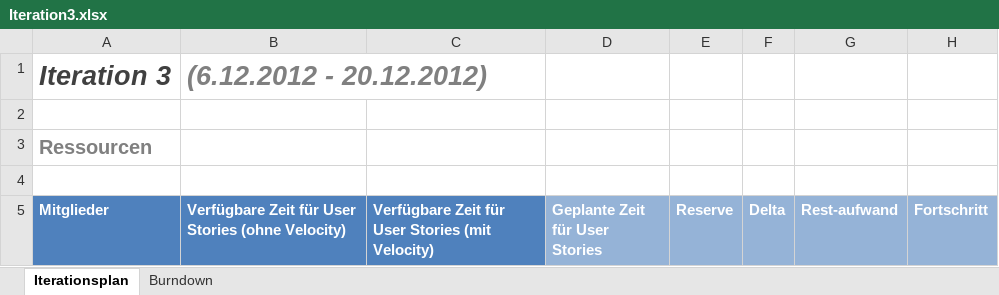
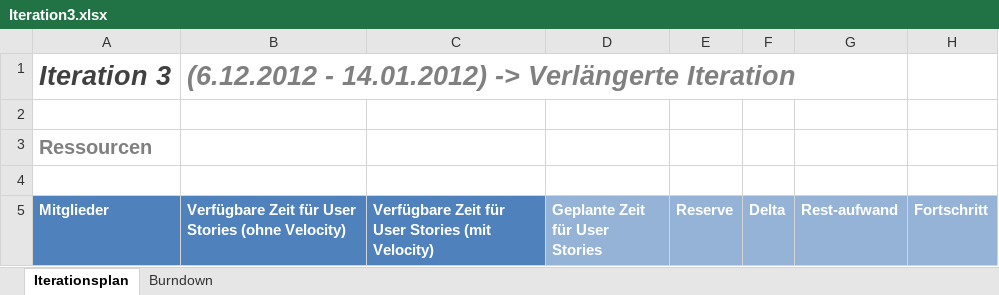
Before and after one commit to delsener/ch.zhaw.mdp.fallstudie, an Excel workbook: prjplanning/Iteration3.xlsx, sheet Iterationsplan, drawn as a sheet; only a part is shown; values as stored, in another font and other column widths than the file's, no borders; conditional formats not drawn; the diff names each change by its address in the sheet, - before the commit and + after, or states it on an @@ line.

```diff
--- a/prjplanning/Iteration3.xlsx (sheet Iterationsplan)
+++ b/prjplanning/Iteration3.xlsx (sheet Iterationsplan)
-B1: (6.12.2012 - 20.12.2012)
+B1: (6.12.2012 - 14.01.2012) -> Verlängerte Iteration
```
Also changed, not shown: charts or pictures, 6 other files.
